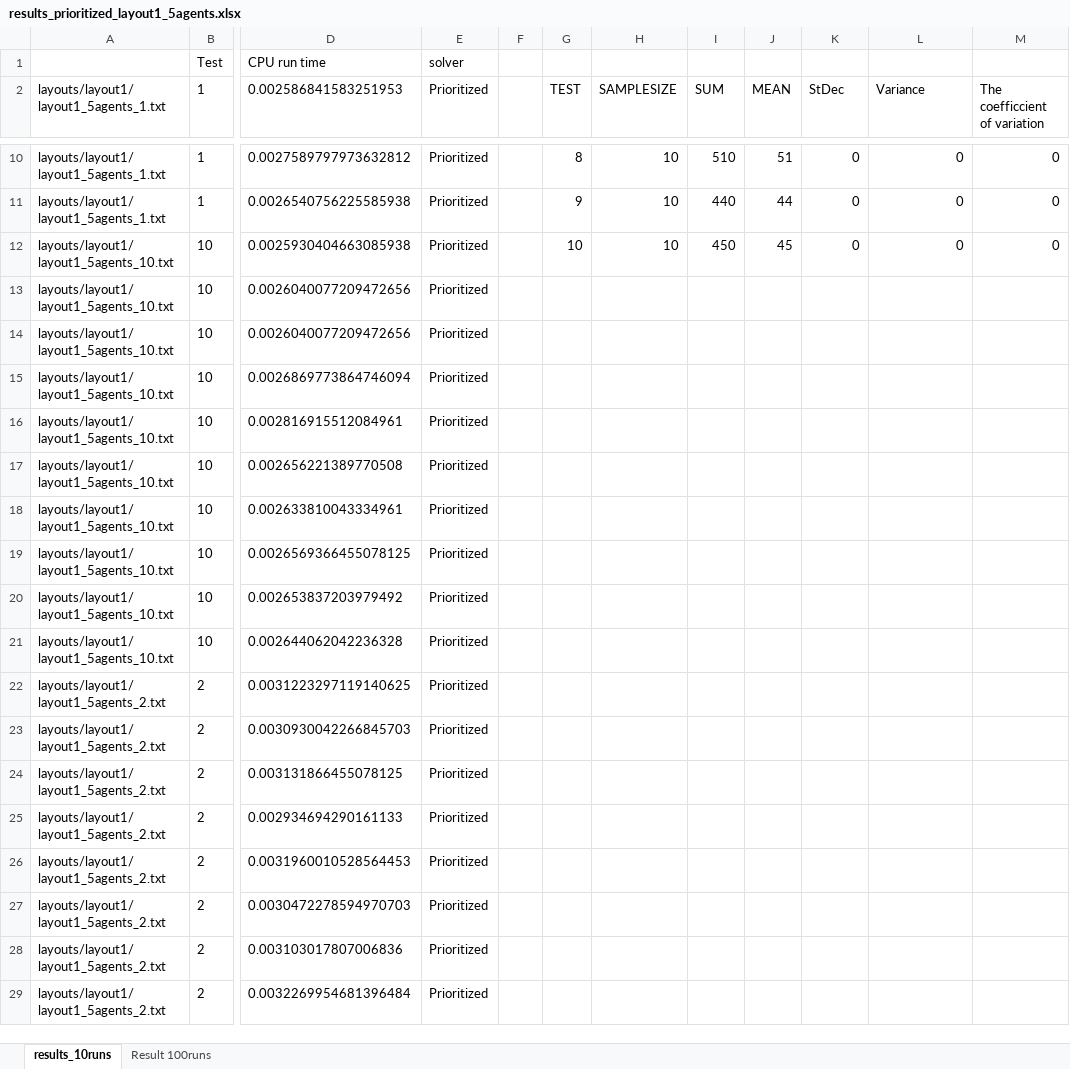
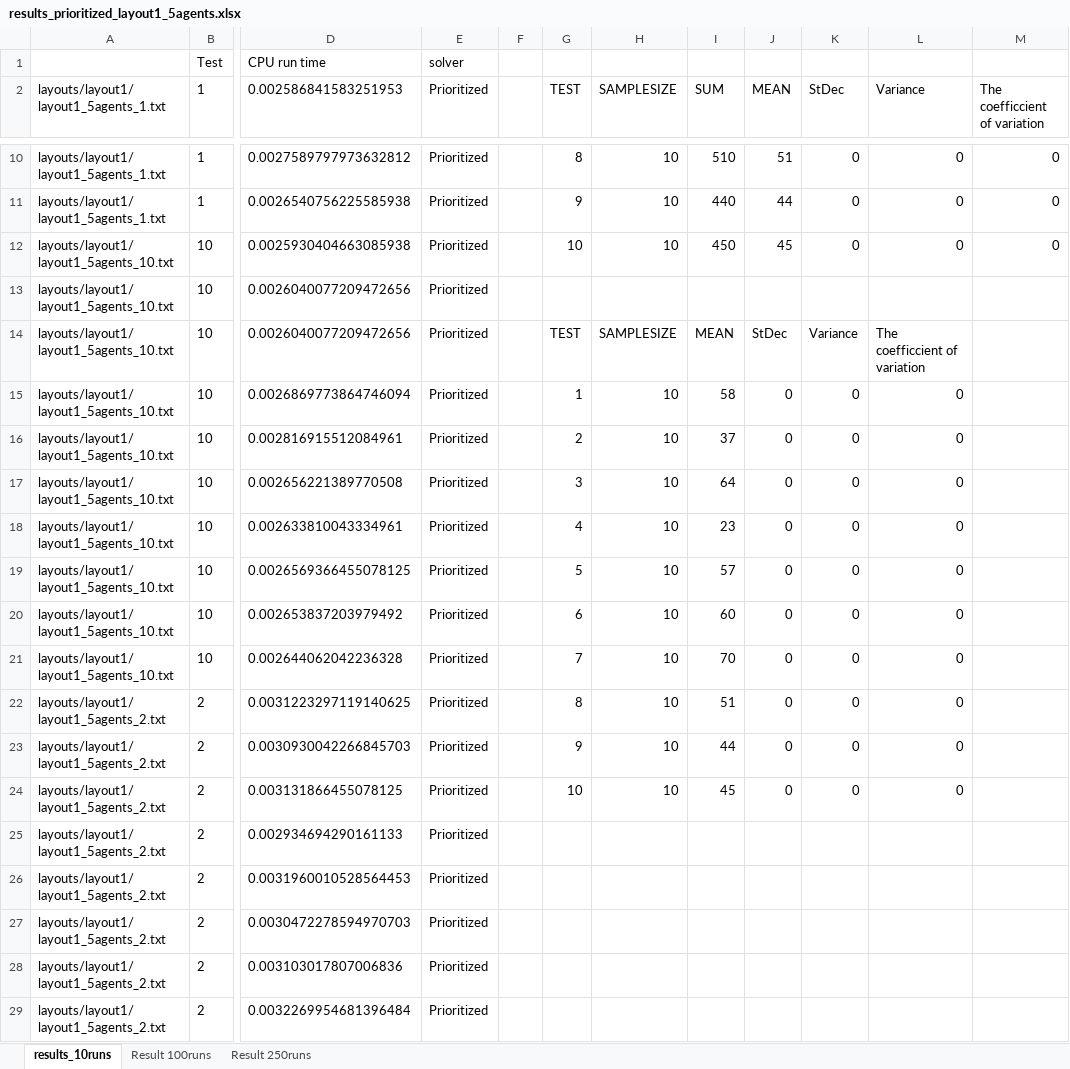
Before and after one commit to woutersouge/AE4422, an Excel workbook: results_prioritized_layout1_5agents.xlsx, sheet results_10runs, drawn as a sheet; only a part is shown, gaps mark what is left out; values as stored, in another font and other column widths than the file's, no borders; the diff names each change by its address in the sheet, - before the commit and + after, or states it on an @@ line.

Commit message:
Results added

```diff
--- a/results_prioritized_layout1_5agents.xlsx (sheet results_10runs)
+++ b/results_prioritized_layout1_5agents.xlsx (sheet results_10runs)
+sheet tab: Result 250runs
-G14 (TEST): (empty)
+G14 (TEST): TEST
-H14 (SAMPLESIZE): (empty)
+H14 (SAMPLESIZE): SAMPLESIZE
-I14 (SUM): (empty)
+I14 (SUM): MEAN
-J14 (MEAN): (empty)
+J14 (MEAN): StDec
-K14 (StDec): (empty)
+K14 (StDec): Variance
-L14 (Variance): (empty)
+L14 (Variance): The coefficcient of variation
-G15 (TEST): (empty)
+G15 (TEST): 1
-H15:H24 (SAMPLESIZE): (empty)
+H15:H24 (SAMPLESIZE): 10
-I15 (SUM): (empty)
+I15 (SUM): 58
-J15:J24 (MEAN): (empty)
+J15:J24 (MEAN): 0
-K15:K24 (StDec): (empty)
+K15:K24 (StDec): 0
-L15:L24 (Variance): (empty)
+L15:L24 (Variance): 0
-G16 (TEST): (empty)
+G16 (TEST): 2
-I16 (SUM): (empty)
+I16 (SUM): 37
-G17 (TEST): (empty)
+G17 (TEST): 3
-I17 (SUM): (empty)
+I17 (SUM): 64
-G18 (TEST): (empty)
+G18 (TEST): 4
-I18 (SUM): (empty)
+I18 (SUM): 23
-G19 (TEST): (empty)
+G19 (TEST): 5
-I19 (SUM): (empty)
+I19 (SUM): 57
-G20 (TEST): (empty)
+G20 (TEST): 6
-I20 (SUM): (empty)
+I20 (SUM): 60
-G21 (TEST): (empty)
+G21 (TEST): 7
-I21 (SUM): (empty)
+I21 (SUM): 70
-G22 (TEST): (empty)
+G22 (TEST): 8
-I22 (SUM): (empty)
+I22 (SUM): 51
-G23 (TEST): (empty)
+G23 (TEST): 9
-I23 (SUM): (empty)
+I23 (SUM): 44
-G24 (TEST): (empty)
+G24 (TEST): 10
-I24 (SUM): (empty)
+I24 (SUM): 45
```
Also changed, not shown: sheet Result 100runs, 7 other files.
